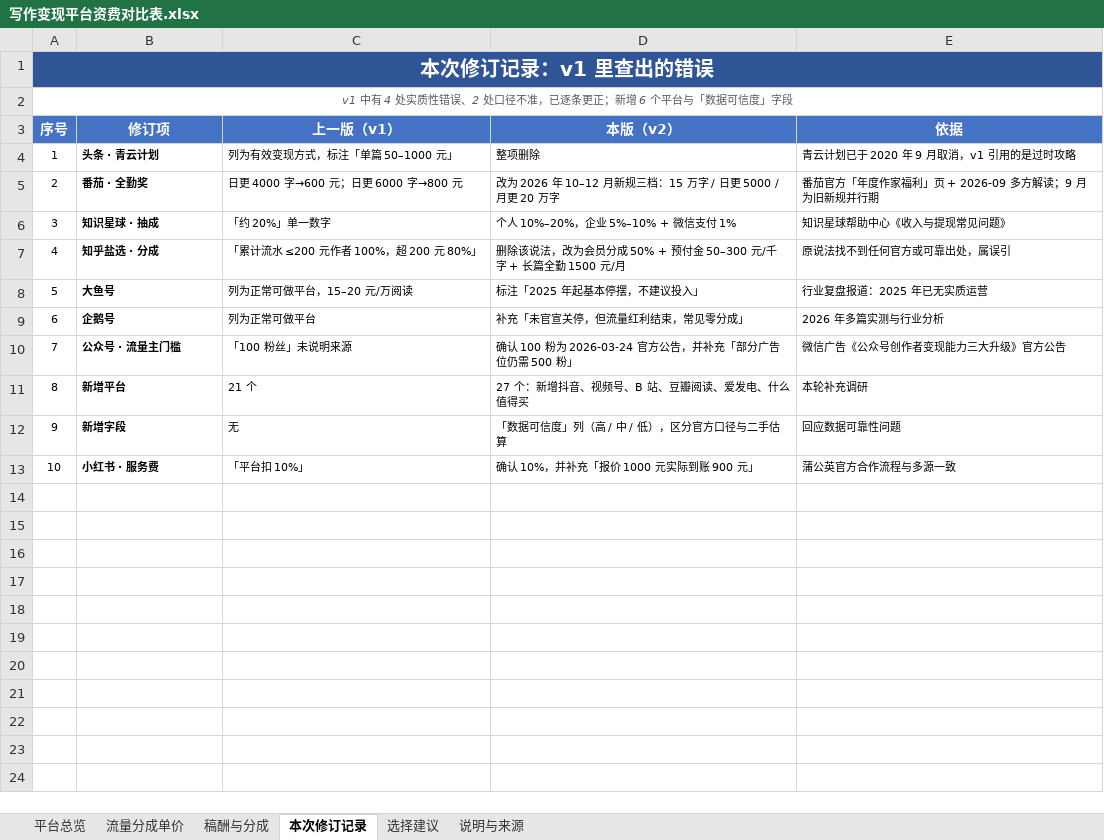
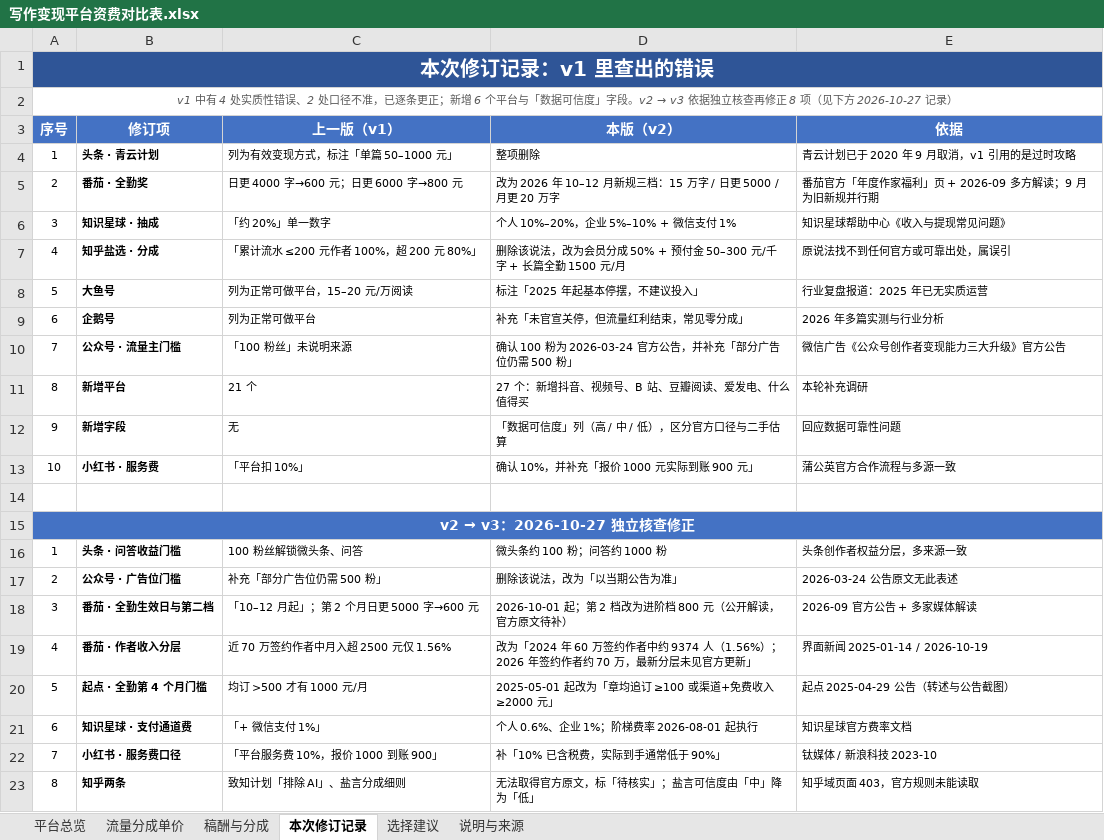
Before and after one commit to gztcode/writing-platform-income-report, an Excel workbook: 写作变现平台资费对比表.xlsx, sheet 本次修订记录, drawn as a sheet; values as stored, in another font and other column widths than the file's, no borders; the diff names each change by its address in the sheet, - before the commit and + after, or states it on an @@ line.

Commit message:
v3：独立核查修正 4 处错误/过时口径，删除 2 处无法证实数据，新增核查报告
- 头条问答收益门槛：100 粉 → 约 1000 粉
- 公众号删除「部分广告位仍需 500 粉」未证实说法
- 番茄全勤：生效日 2026-10-01；第二档改为进阶档 800 元（公开解读）
- 番茄作者分层：1.56% = 9374/60 万（2024 年数据），不再与 70 万口径拼装
- 起点全勤：2025-05-01 起改为「章均追订 ≥100 或渠道+免费收入 ≥2000 元」
- 知识星球支付通道费：个人 0.6%、企业 1%
- 小红书服务费：10% 含税费，到手通常低于 90%
- 知乎两条（致知排除 AI、盐言分成）标「待核实」，盐言可信度降为「低」
- 新增 核查记录/事实核查.md（10 条口径证据与评级）

```diff
--- a/写作变现平台资费对比表.xlsx (sheet 本次修订记录)
+++ b/写作变现平台资费对比表.xlsx (sheet 本次修订记录)
@@ A2 (序号): …度」字段 → …度」字段。v2 → v3 依据独立核查再修正 8 项（见下方 2026-10-27 记录） @@
+row 14: (empty)
+row 15: v2 → v3：2026-10-27 独立核查修正
+row 16: 1 | 头条 · 问答收益门槛 | 100 粉丝解锁微头条、问答 | 微头条约 100 粉；问答约 1000 粉 | 头条创作者权益分层，多来源一致
+row 17: 2 | 公众号 · 广告位门槛 | 补充「部分广告位仍需 500 粉」 | 删除该说法，改为「以当期公告为准」 | 2026-03-24 公告原文无此表述
+row 18: 3 | 番茄 · 全勤生效日与第二档 | 「10–12 月起」；第 2 个月日更 5000 字→600 元 | 2026-10-01 起；第 2 档改为进阶档 800 元（公开解读，官方原文待补） | 2026-09 官方公告 + 多家媒体解读
+row 19: 4 | 番茄 · 作者收入分层 | 近 70 万签约作者中月入超 2500 元仅 1.56% | 改为「2024 年 60 万签约作者中约 9374 人（1.56%）；2026 年签约作者约 70 万，最新分层未见官方更新」 | 界面新闻 2025-01-14 / 2026-10-19
+row 20: 5 | 起点 · 全勤第 4 个月门槛 | 均订 >500 才有 1000 元/月 | 2025-05-01 起改为「章均追订 ≥100 或渠道+免费收入 ≥2000 元」 | 起点 2025-04-29 公告（转述与公告截图）
+row 21: 6 | 知识星球 · 支付通道费 | 「+ 微信支付 1%」 | 个人 0.6%、企业 1%；阶梯费率 2026-08-01 起执行 | 知识星球官方费率文档
+row 22: 7 | 小红书 · 服务费口径 | 「平台服务费 10%，报价 1000 到账 900」 | 补「10% 已含税费，实际到手通常低于 90%」 | 钛媒体 / 新浪科技 2023-10
+row 23: 8 | 知乎两条 | 致知计划「排除 AI」、盐言分成细则 | 无法取得官方原文，标「待核实」；盐言可信度由「中」降为「低」 | 知乎域页面 403，官方规则未能读取
```
Also changed, not shown: sheet 平台总览, sheet 说明与来源, sheet 稿酬与分成, 2 other files.
